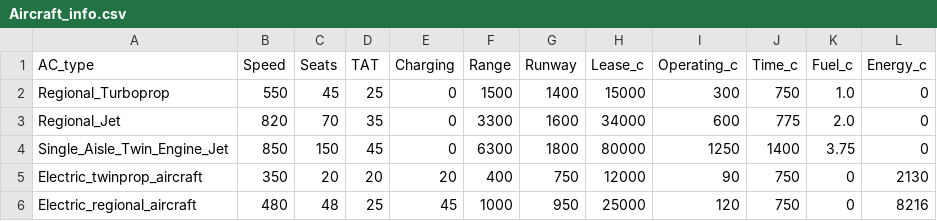
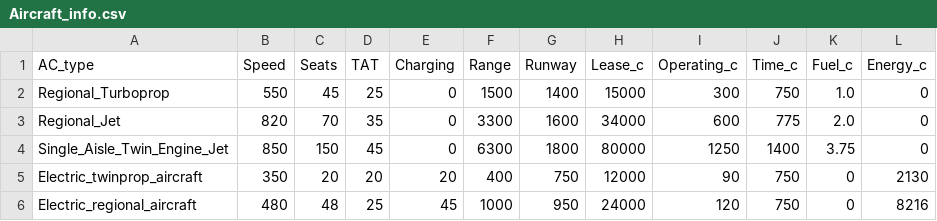
Before and after one commit to ProfEdAirlineTA/Assignment, a CSV file: Aircraft_info.csv, drawn as a sheet.

Commit message:
Update Aircraft_info.csv

```diff
--- a/Aircraft_info.csv
+++ b/Aircraft_info.csv
@@ -5,2 +5,2 @@ Single_Aisle_Twin_Engine_Jet,850,150,45,0,6300,1800,80000,1250,1400,3.75,0
 Electric_twinprop_aircraft,350,20,20,20,400,750,12000,90,750,0,2130
-Electric_regional_aircraft,480,48,25,45,1000,950,25000,120,750,0,8216
+Electric_regional_aircraft,480,48,25,45,1000,950,24000,120,750,0,8216
```
